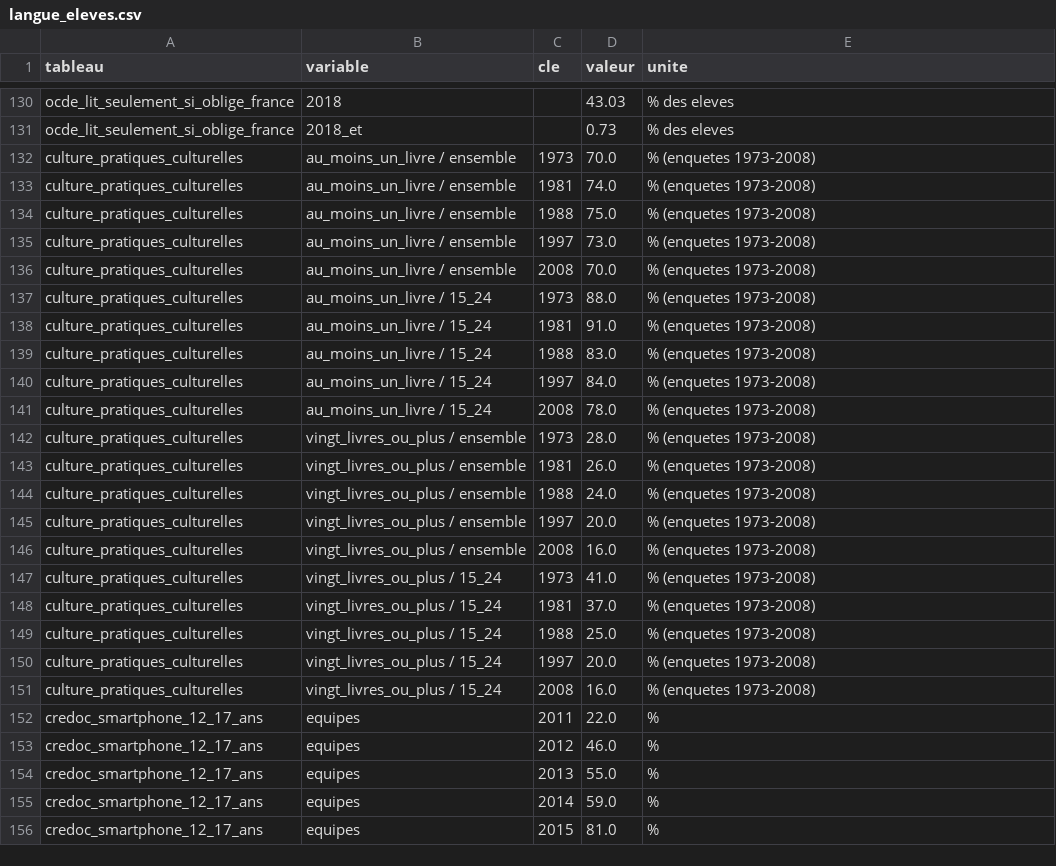
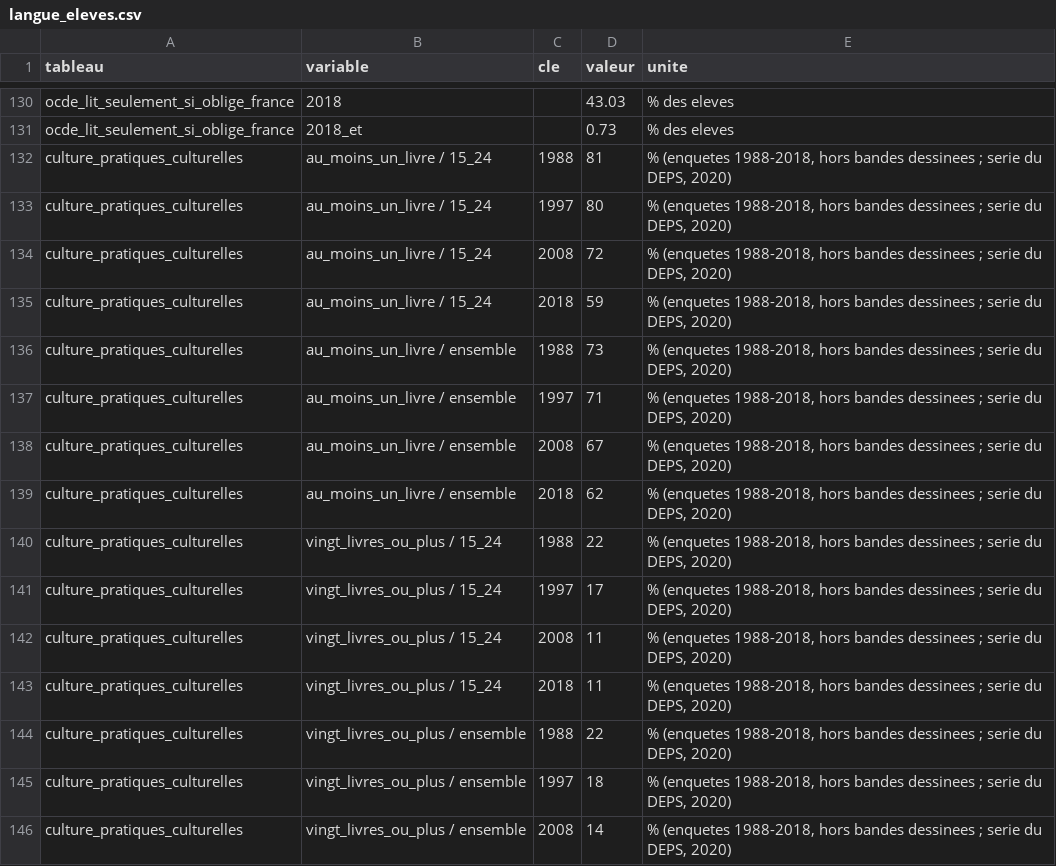
Before and after one commit to ProjectPulse-source/anthropie, a CSV file: static/langue_eleves.csv, drawn as a sheet; only a part is shown, gaps mark what is left out; the shorter side is filled out with more unchanged rows; the diff covers the shown part only.

Commit message:
feat(langue): publication de la reprise « Les élèves maîtrisent-ils moins bien la langue ? »
Correctif arbitré après la contre-analyse externe (17/11) et décisions du § D du lot :
- livres lus par les 15-24 ans : série reprise de la dernière publication du ministère de la
  Culture (DEPS 2020, hors bandes dessinées : 22, 17, 11 et 11 % en 1988, 1997, 2008, 2018),
  au lieu de l'ancienne série (25 puis 16 %) ; tableur archivé avec son SHA-256, lu par
  l'extracteur, garde et mutation culture_2018 ;
- Ramus et la datation PISA 2000 : phrase confrontée aux résultats publiés ;
- frise : PIRLS recodé, clé de lecture réécrite, notes « non tracé » dans la description ;
  pieds des figures plaisir et écarts (valeurs reprises sans calcul) ;
- reproductibilité : extrait complémentaire et ses pièces dans le dossier de recherche ;
- pied_figure.coupe : sigle d'enquête et année, nom de l'auteur, insécables.

Contrôles : générateur --check (56 gardes), check-figures 0 sur les 8 SVG, deux contrôleurs
de figures puis un contrôle final (0 bloquant, 0 gênant, 3 cosmétiques corrigés), Hugo 0,
typo_build 0, check-all --ci 0, instantané de relecture refait, lettre justifiée (version
arbitrée → publiée : six réserves reformulées, toutes motivées), envoi LANGUE-ELEVES-2026-10 :
passage cité retrouvé en substance avant et après.

```diff
--- a/static/langue_eleves.csv
+++ b/static/langue_eleves.csv
@@ -131,21 +131,16 @@ ocde_lit_seulement_si_oblige_france,2018,,43.03,% des eleves
 ocde_lit_seulement_si_oblige_france,2018_et,,0.73,% des eleves
-culture_pratiques_culturelles,au_moins_un_livre / ensemble,1973,70.0,% (enquetes 1973-2008)
-culture_pratiques_culturelles,au_moins_un_livre / ensemble,1981,74.0,% (enquetes 1973-2008)
-culture_pratiques_culturelles,au_moins_un_livre / ensemble,1988,75.0,% (enquetes 1973-2008)
-culture_pratiques_culturelles,au_moins_un_livre / ensemble,1997,73.0,% (enquetes 1973-2008)
-culture_pratiques_culturelles,au_moins_un_livre / ensemble,2008,70.0,% (enquetes 1973-2008)
-culture_pratiques_culturelles,au_moins_un_livre / 15_24,1973,88.0,% (enquetes 1973-2008)
-culture_pratiques_culturelles,au_moins_un_livre / 15_24,1981,91.0,% (enquetes 1973-2008)
-culture_pratiques_culturelles,au_moins_un_livre / 15_24,1988,83.0,% (enquetes 1973-2008)
-culture_pratiques_culturelles,au_moins_un_livre / 15_24,1997,84.0,% (enquetes 1973-2008)
-culture_pratiques_culturelles,au_moins_un_livre / 15_24,2008,78.0,% (enquetes 1973-2008)
-culture_pratiques_culturelles,vingt_livres_ou_plus / ensemble,1973,28.0,% (enquetes 1973-2008)
-culture_pratiques_culturelles,vingt_livres_ou_plus / ensemble,1981,26.0,% (enquetes 1973-2008)
-culture_pratiques_culturelles,vingt_livres_ou_plus / ensemble,1988,24.0,% (enquetes 1973-2008)
-culture_pratiques_culturelles,vingt_livres_ou_plus / ensemble,1997,20.0,% (enquetes 1973-2008)
-culture_pratiques_culturelles,vingt_livres_ou_plus / ensemble,2008,16.0,% (enquetes 1973-2008)
-culture_pratiques_culturelles,vingt_livres_ou_plus / 15_24,1973,41.0,% (enquetes 1973-2008)
-culture_pratiques_culturelles,vingt_livres_ou_plus / 15_24,1981,37.0,% (enquetes 1973-2008)
-culture_pratiques_culturelles,vingt_livres_ou_plus / 15_24,1988,25.0,% (enquetes 1973-2008)
-culture_pratiques_culturelles,vingt_livres_ou_plus / 15_24,1997,20.0,% (enquetes 1973-2008)
-culture_pratiques_culturelles,vingt_livres_ou_plus / 15_24,2008,16.0,% (enquetes 1973-2008)
+culture_pratiques_culturelles,au_moins_un_livre / 15_24,1988,81,"% (enquetes 1988-2018, hors bandes dessinees ; serie du DEPS, 2020)"
+culture_pratiques_culturelles,au_moins_un_livre / 15_24,1997,80,"% (enquetes 1988-2018, hors bandes dessinees ; serie du DEPS, 2020)"
+culture_pratiques_culturelles,au_moins_un_livre / 15_24,2008,72,"% (enquetes 1988-2018, hors bandes dessinees ; serie du DEPS, 2020)"
+culture_pratiques_culturelles,au_moins_un_livre / 15_24,2018,59,"% (enquetes 1988-2018, hors bandes dessinees ; serie du DEPS, 2020)"
+culture_pratiques_culturelles,au_moins_un_livre / ensemble,1988,73,"% (enquetes 1988-2018, hors bandes dessinees ; serie du DEPS, 2020)"
+culture_pratiques_culturelles,au_moins_un_livre / ensemble,1997,71,"% (enquetes 1988-2018, hors bandes dessinees ; serie du DEPS, 2020)"
+culture_pratiques_culturelles,au_moins_un_livre / ensemble,2008,67,"% (enquetes 1988-2018, hors bandes dessinees ; serie du DEPS, 2020)"
+culture_pratiques_culturelles,au_moins_un_livre / ensemble,2018,62,"% (enquetes 1988-2018, hors bandes dessinees ; serie du DEPS, 2020)"
+culture_pratiques_culturelles,vingt_livres_ou_plus / 15_24,1988,22,"% (enquetes 1988-2018, hors bandes dessinees ; serie du DEPS, 2020)"
+culture_pratiques_culturelles,vingt_livres_ou_plus / 15_24,1997,17,"% (enquetes 1988-2018, hors bandes dessinees ; serie du DEPS, 2020)"
+culture_pratiques_culturelles,vingt_livres_ou_plus / 15_24,2008,11,"% (enquetes 1988-2018, hors bandes dessinees ; serie du DEPS, 2020)"
+culture_pratiques_culturelles,vingt_livres_ou_plus / 15_24,2018,11,"% (enquetes 1988-2018, hors bandes dessinees ; serie du DEPS, 2020)"
+culture_pratiques_culturelles,vingt_livres_ou_plus / ensemble,1988,22,"% (enquetes 1988-2018, hors bandes dessinees ; serie du DEPS, 2020)"
+culture_pratiques_culturelles,vingt_livres_ou_plus / ensemble,1997,18,"% (enquetes 1988-2018, hors bandes dessinees ; serie du DEPS, 2020)"
+culture_pratiques_culturelles,vingt_livres_ou_plus / ensemble,2008,14,"% (enquetes 1988-2018, hors bandes dessinees ; serie du DEPS, 2020)"
```
Also changed, not shown: 21 added rows elsewhere in this file, 28 other files.
